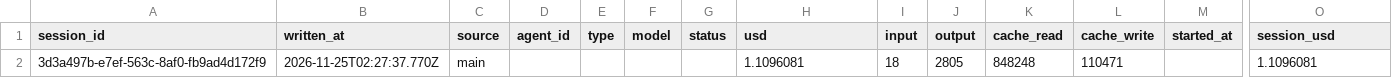
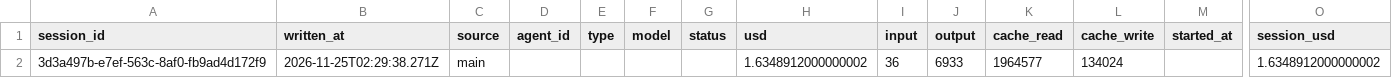
Before and after one commit to rhope-ops/90-161.Z, a CSV file: costs/3d3a497b-e7ef-563c-8af0-fb9ad4d172f9.csv, drawn as a sheet; only a part is shown, gaps mark what is left out; removed rows and columns are numbered as before the commit, all else as after; rows hold the shown columns only; the diff names each change by its address in the sheet, - before the commit and + after, or states it on an @@ line.

```diff
--- a/costs/3d3a497b-e7ef-563c-8af0-fb9ad4d172f9.csv
+++ b/costs/3d3a497b-e7ef-563c-8af0-fb9ad4d172f9.csv
-row 2: 3d3a497b-e7ef-563c-8af0-fb9ad4d172f9 | 2026-11-25T02:27:37.770Z | main |  |  |  |  | 1.1096081 | 18 | 2805 | 848248 | 110471 |  | 1.1096081
+row 2: 3d3a497b-e7ef-563c-8af0-fb9ad4d172f9 | 2026-11-25T02:29:38.271Z | main |  |  |  |  | 1.6348912000000002 | 36 | 6933 | 1964577 | 134024 |  | 1.6348912000000002
```
Also changed, not shown: sessions/3d3a497b-e7ef-563c-8af0-fb9ad4d172f9.csv, 1 other file.
